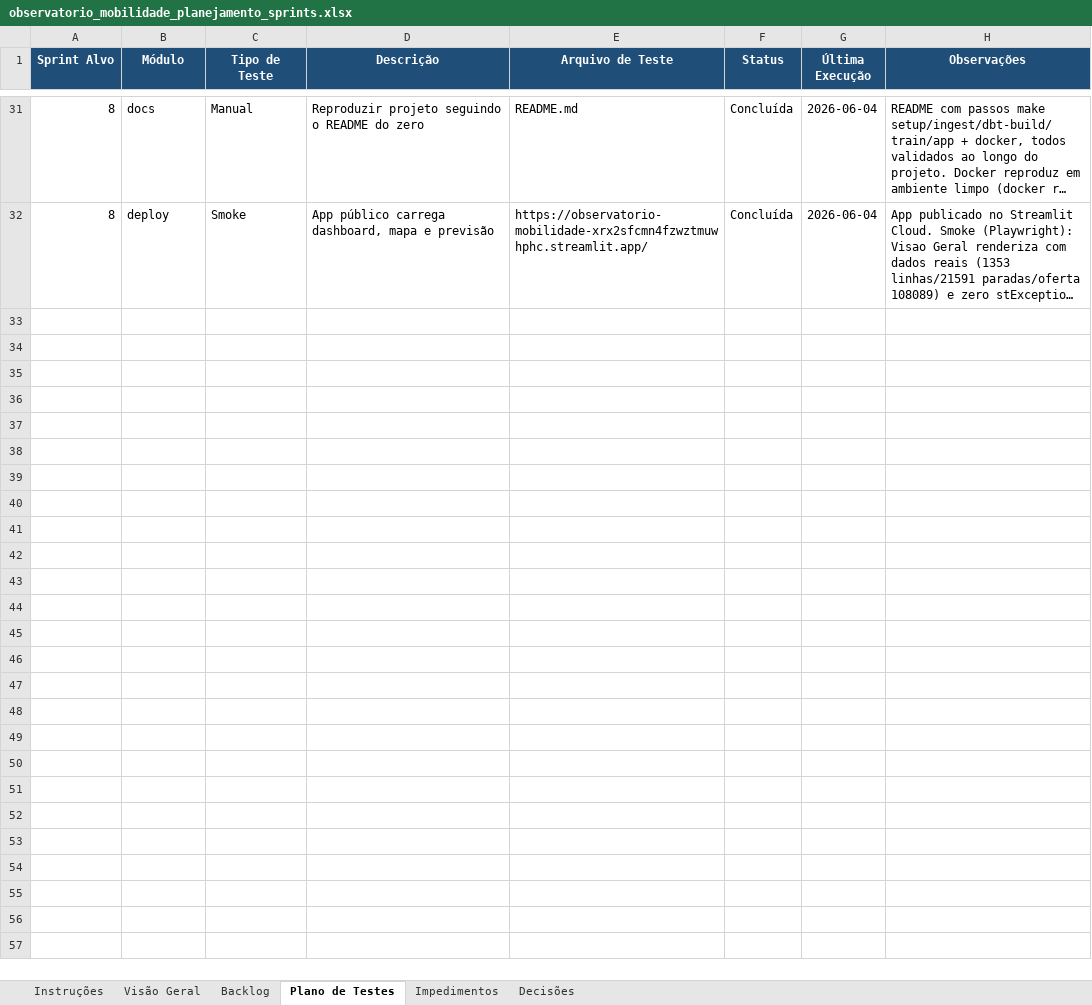
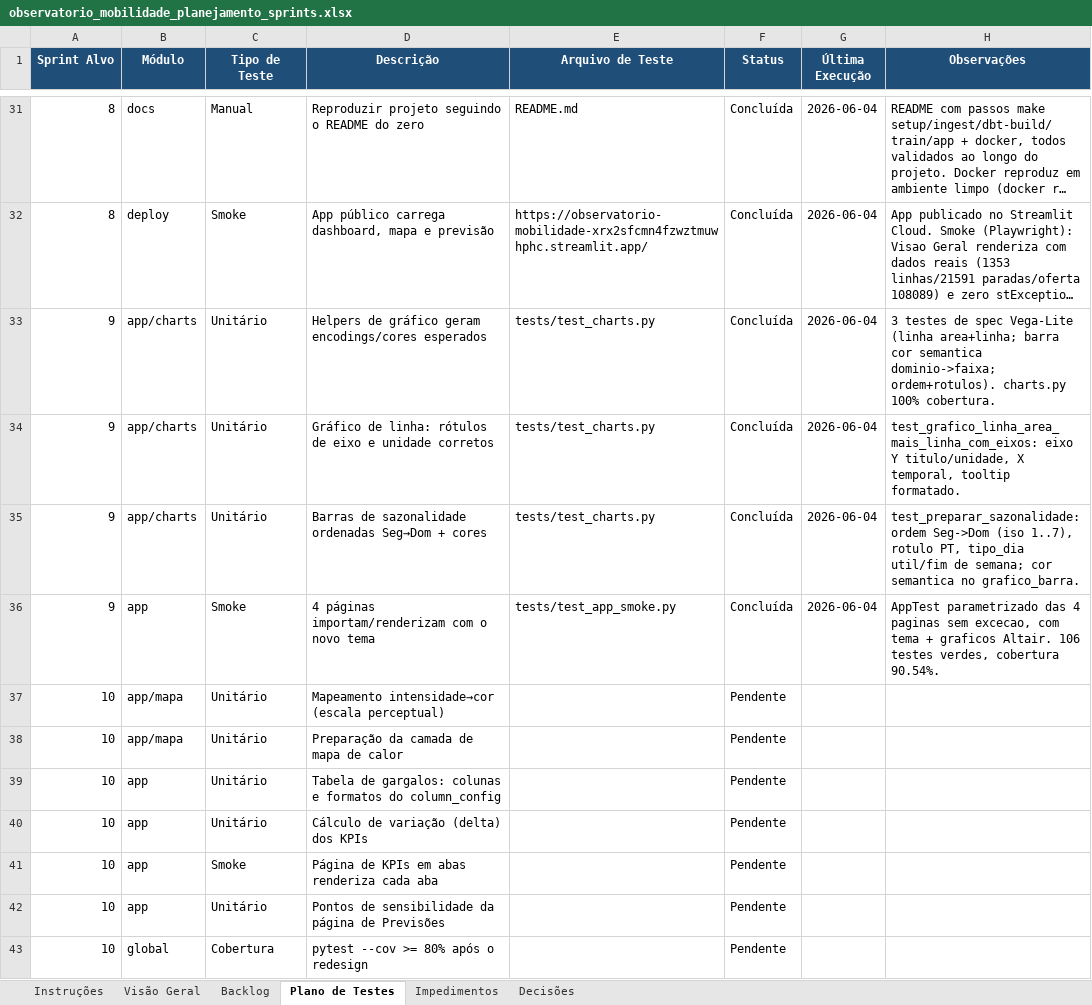
Before and after one commit to TatianaCalixto/observatorio-mobilidade, an Excel workbook: observatorio_mobilidade_planejamento_sprints.xlsx, sheet Plano de Testes, drawn as a sheet; only a part is shown, gaps mark what is left out; long unchanged cells end in …; values as stored, in another font and other column widths than the file's, no borders; the diff names each change by its address in the sheet, - before the commit and + after, or states it on an @@ line.

```diff
--- a/observatorio_mobilidade_planejamento_sprints.xlsx (sheet Plano de Testes)
+++ b/observatorio_mobilidade_planejamento_sprints.xlsx (sheet Plano de Testes)
+row 33: 9 | app/charts | Unitário | Helpers de gráfico geram encodings/cores esperados | tests/test_charts.py | Concluída | 2026-06-04 | 3 testes de spec Vega-Lite (linha area+linha; barra cor semantica dominio->faixa; ordem+rotulos). charts.py 100% cobertura.
+row 34: 9 | app/charts | Unitário | Gráfico de linha: rótulos de eixo e unidade corretos | tests/test_charts.py | Concluída | 2026-06-04 | test_grafico_linha_area_mais_linha_com_eixos: eixo Y titulo/unidade, X temporal, tooltip formatado.
+row 35: 9 | app/charts | Unitário | Barras de sazonalidade ordenadas Seg→Dom + cores | tests/test_charts.py | Concluída | 2026-06-04 | test_preparar_sazonalidade: ordem Seg->Dom (iso 1..7), rotulo PT, tipo_dia util/fim de semana; cor semantica no grafico_barra.
+row 36: 9 | app | Smoke | 4 páginas importam/renderizam com o novo tema | tests/test_app_smoke.py | Concluída | 2026-06-04 | AppTest parametrizado das 4 paginas sem excecao, com tema + graficos Altair. 106 testes verdes, cobertura 90.54%.
+row 37: 10 | app/mapa | Unitário | Mapeamento intensidade→cor (escala perceptual) |  | Pendente
+row 38: 10 | app/mapa | Unitário | Preparação da camada de mapa de calor |  | Pendente
+row 39: 10 | app | Unitário | Tabela de gargalos: colunas e formatos do column_config |  | Pendente
+row 40: 10 | app | Unitário | Cálculo de variação (delta) dos KPIs |  | Pendente
+row 41: 10 | app | Smoke | Página de KPIs em abas renderiza cada aba |  | Pendente
+row 42: 10 | app | Unitário | Pontos de sensibilidade da página de Previsões |  | Pendente
+row 43: 10 | global | Cobertura | pytest --cov >= 80% após o redesign |  | Pendente
```
Also changed, not shown: sheet Backlog, sheet Visão Geral, sheet Decisões, 13 other files.
